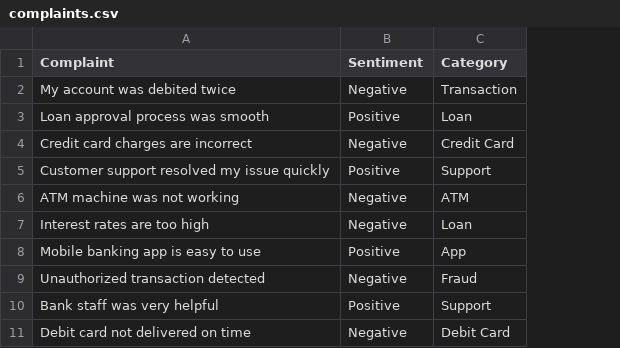
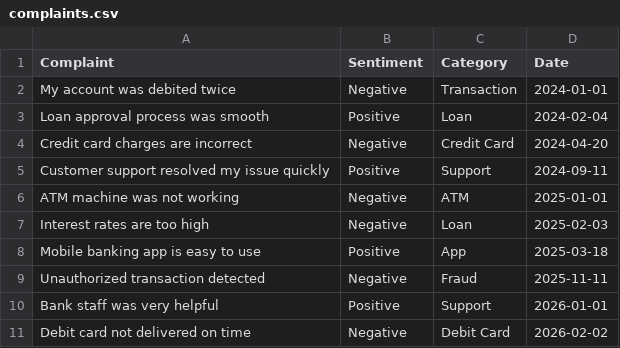
Before and after one commit to Hatim-gh/Customer-complaint-analysis-tool, a CSV file: data/complaints.csv, drawn as a sheet; the diff names each change by its address in the sheet, - before the commit and + after, or states it on an @@ line.

Commit message:
ui changes and live data storage

```diff
--- a/data/complaints.csv
+++ b/data/complaints.csv
+column D (Date), rows 2-11: 2024-01-01 | 2024-02-04 | 2024-04-20 | 2024-09-11 | 2025-01-01 | 2025-02-03 | 2025-03-18 | 2025-11-11 | 2026-01-01 | 2026-02-02
```
Also changed, not shown: 2 other files.
